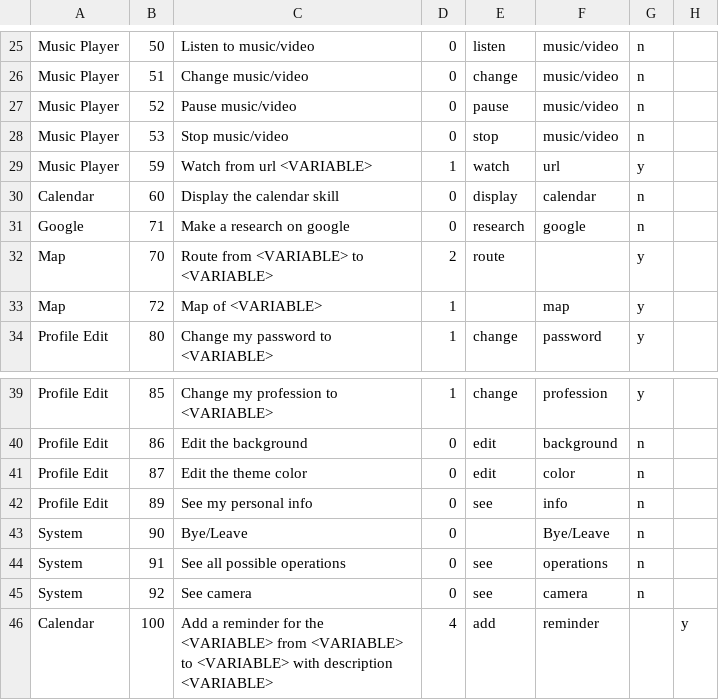
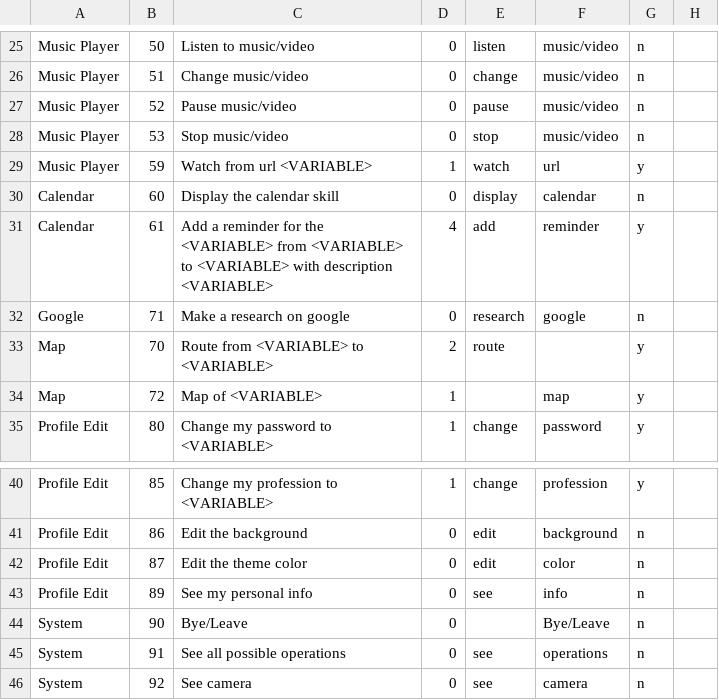
Before and after one commit to JanSuper/Project2-2, a CSV file: src/DataBase/tasks.csv, drawn as a sheet; only a part is shown, gaps mark what is left out; removed rows and columns are numbered as before the commit, all else as after; the diff names each change by its address in the sheet, - before the commit and + after, or states it on an @@ line.

```diff
--- a/src/DataBase/tasks.csv
+++ b/src/DataBase/tasks.csv
+row 31: Calendar | 61 | Add a reminder for the <VARIABLE> from <VARIABLE> to <VARIABLE> with description <VARIABLE> | 4 | add | reminder | y
-row 46: Calendar | 100 | Add a reminder for the <VARIABLE> from <VARIABLE> to <VARIABLE> with description <VARIABLE> | 4 | add | reminder |  | y
```
Also changed, not shown: 2 other files.
